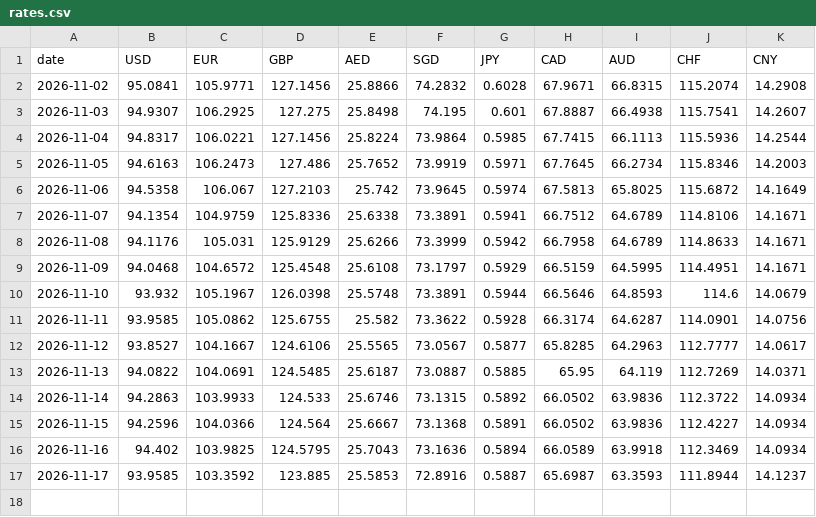
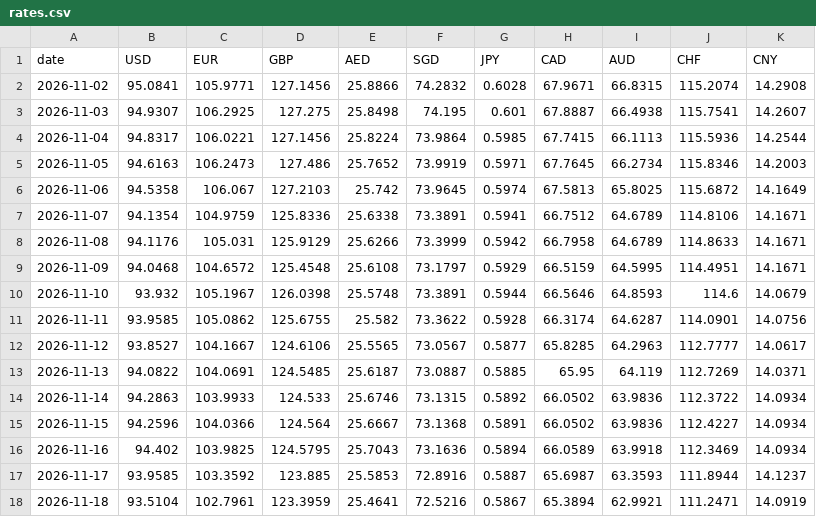
Before and after one commit to prathamesh121/inr-exchange-rates, a CSV file: data/rates.csv, drawn as a sheet; the diff names each change by its address in the sheet, - before the commit and + after, or states it on an @@ line.

Commit message:
rates: 2026-11-18

```diff
--- a/data/rates.csv
+++ b/data/rates.csv
+row 18: 2026-11-18 | 93.5104 | 102.7961 | 123.3959 | 25.4641 | 72.5216 | 0.5867 | 65.3894 | 62.9921 | 111.2471 | 14.0919
```
Also changed, not shown: 1 other file.
